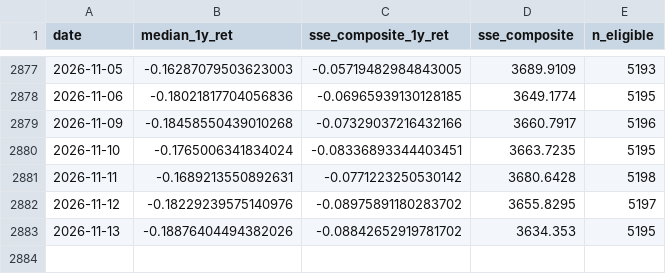
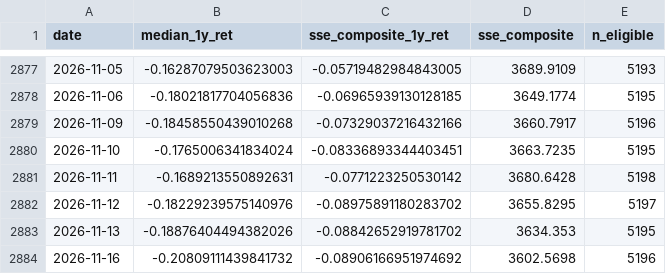
Before and after one commit to junjievoxdei/breadth-index-data, a CSV file: index_series.csv, drawn as a sheet; only a part is shown, gaps mark what is left out; the diff names each change by its address in the sheet, - before the commit and + after, or states it on an @@ line.

```diff
--- a/index_series.csv
+++ b/index_series.csv
+row 2884: 2026-11-16 | -0.20809111439841732 | -0.08906166951974692 | 3602.5698 | 5196
```
Also changed, not shown: 1 other file.
